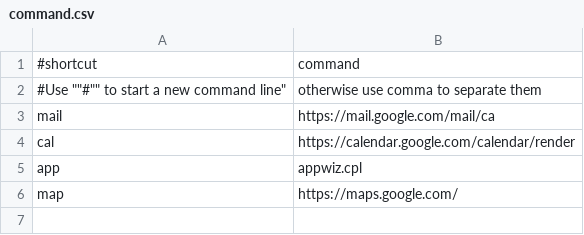
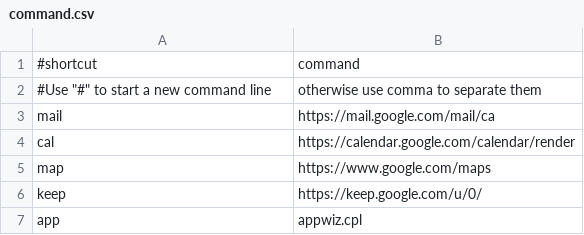
Before and after one commit to AnoXDD/RunJ, a CSV file: MyCalculatorv1/bin/Release/command.csv, drawn as a sheet.

```diff
--- a/MyCalculatorv1/bin/Release/command.csv
+++ b/MyCalculatorv1/bin/Release/command.csv
@@ -1,6 +1,7 @@
 #shortcut,command
-#Use ""#"" to start a new command line", otherwise use comma to separate them
+#Use "#" to start a new command line, otherwise use comma to separate them
 mail,https://mail.google.com/mail/ca
 cal,https://calendar.google.com/calendar/render
+map,https://www.google.com/maps
+keep,https://keep.google.com/u/0/
 app,appwiz.cpl
-map,https://maps.google.com/
```
Also changed, not shown: 16 other files.
